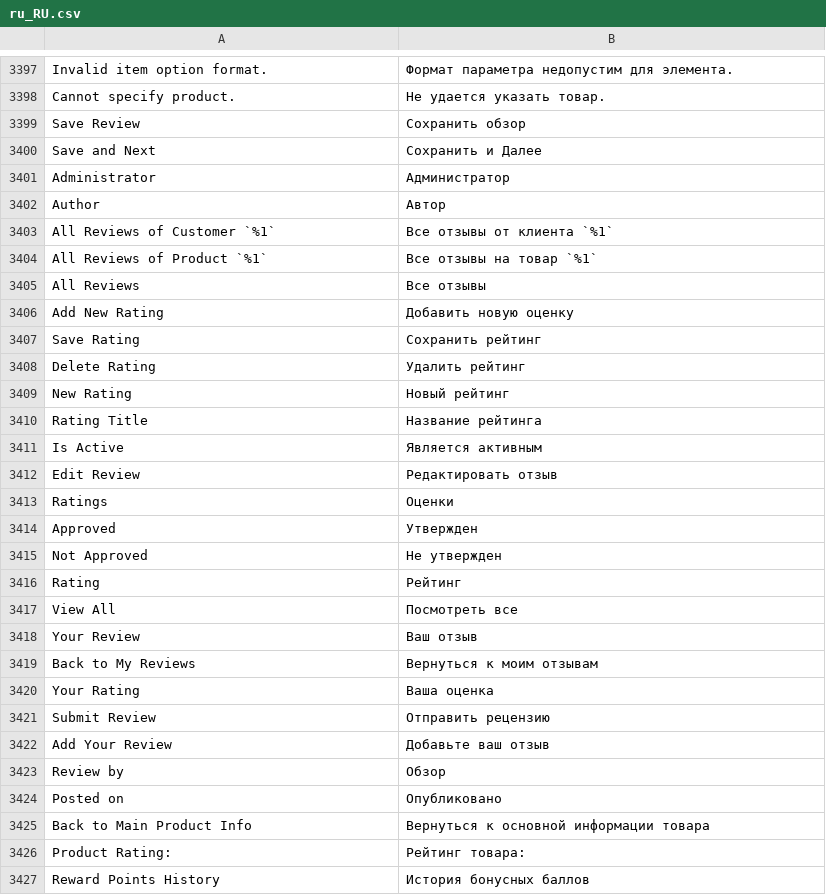
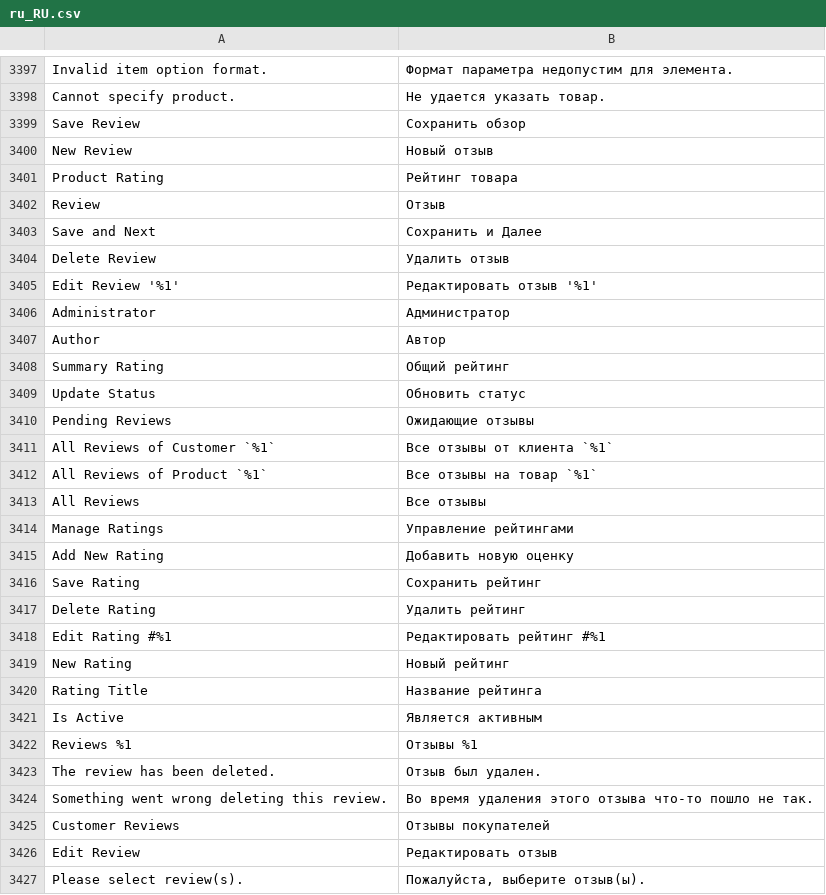
Before and after one commit to magento-l10n/language-ru_RU, a CSV file: ru_RU.csv, drawn as a sheet; only a part is shown, gaps mark what is left out; the shorter side is filled out with more unchanged rows; the diff covers the shown part only; the diff names each change by its address in the sheet, - before the commit and + after, or states it on an @@ line.

Commit message:
Updating translations from Crowdin.

```diff
--- a/ru_RU.csv
+++ b/ru_RU.csv
+row 3400: New Review | Новый отзыв
+row 3401: Product Rating | Рейтинг товара
+row 3402: Review | Отзыв
+row 3404: Delete Review | Удалить отзыв
+row 3405: Edit Review '%1' | Редактировать отзыв '%1'
+row 3408: Summary Rating | Общий рейтинг
+row 3409: Update Status | Обновить статус
+row 3410: Pending Reviews | Ожидающие отзывы
+row 3414: Manage Ratings | Управление рейтингами
+row 3418: Edit Rating #%1 | Редактировать рейтинг #%1
+row 3422: Reviews %1 | Отзывы %1
+row 3423: The review has been deleted. | Отзыв был удален.
+row 3424: Something went wrong deleting this review. | Во время удаления этого отзыва что-то пошло не так.
+row 3425: Customer Reviews | Отзывы покупателей
+row 3427: Please select review(s). | Пожалуйста, выберите отзыв(ы).
```
Also changed, not shown: 4 added rows elsewhere in this file, 1 other file.
